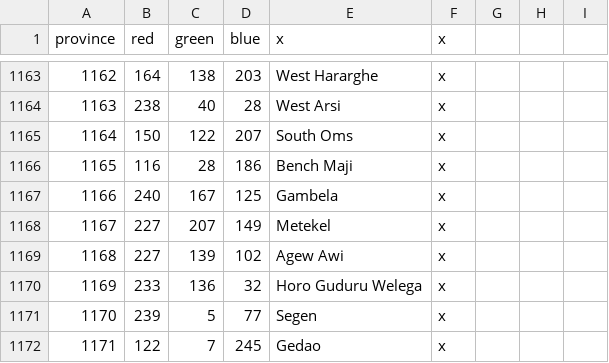
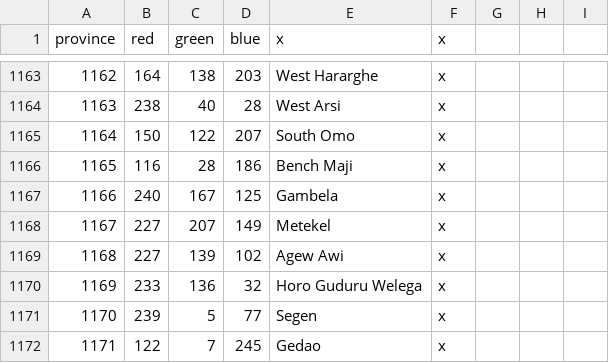
Before and after one commit to Marchingbedlam/After-the-End-Africa, a CSV file: africa/map/definition.csv, drawn as a sheet; only a part is shown, gaps mark what is left out.

Commit message:
Update definition.csv
"South Oms" -> "South Omo"

```diff
--- a/africa/map/definition.csv
+++ b/africa/map/definition.csv
@@ -1164,3 +1164,3 @@ province;red;green;blue;x;x
 1163;238;40;28;West Arsi;x
-1164;150;122;207;South Oms;x
+1164;150;122;207;South Omo;x
 1165;116;28;186;Bench Maji;x
```
